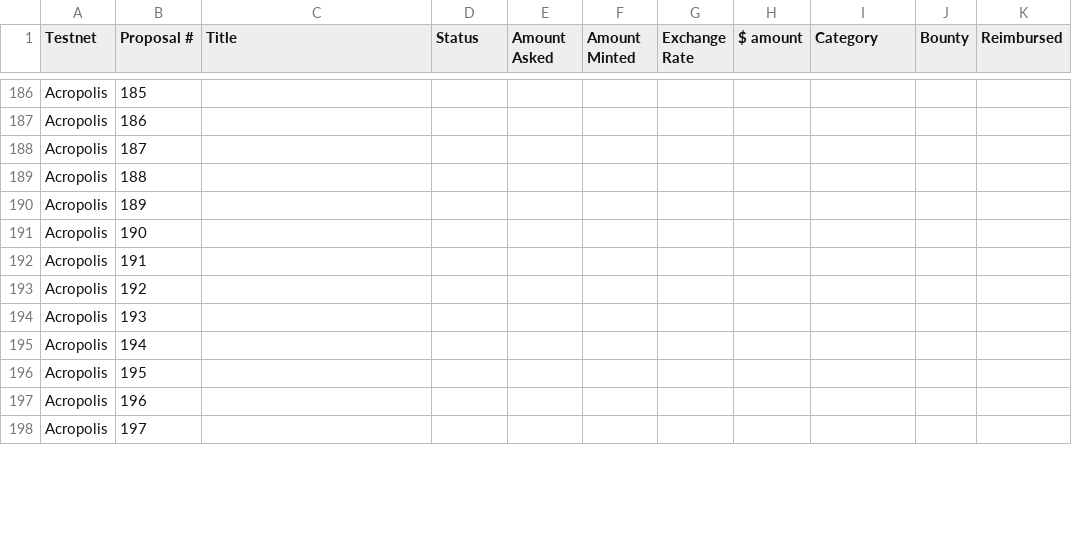
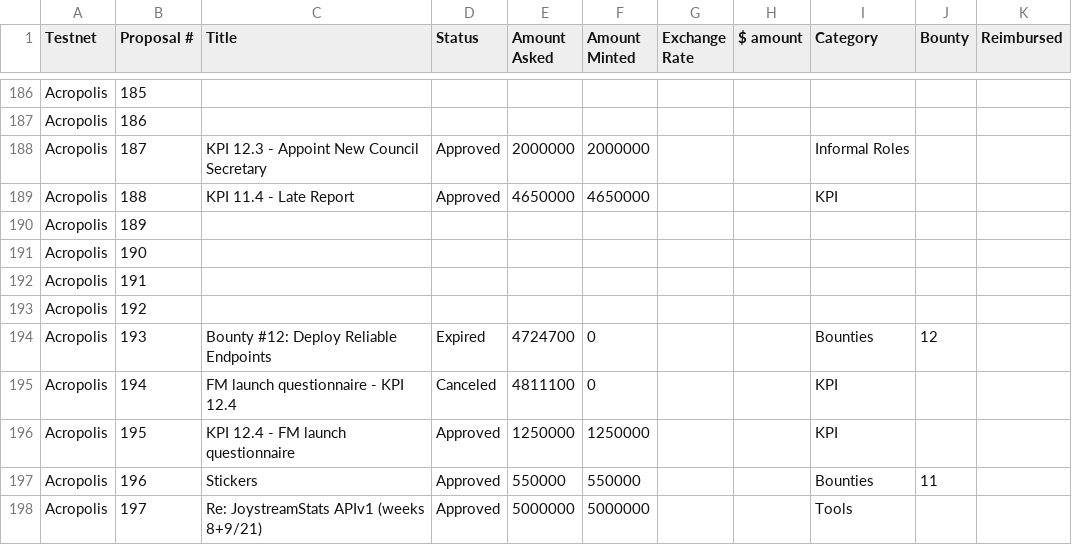
Before and after one commit to Joystream/community-repo, a CSV file: documentation/spending_proposal_categories.csv, drawn as a sheet; only a part is shown, gaps mark what is left out; the diff covers the shown part only.

Commit message:
Update spending_proposal_categories.csv

```diff
--- a/documentation/spending_proposal_categories.csv
+++ b/documentation/spending_proposal_categories.csv
@@ -187,4 +187,4 @@ Acropolis,185,,,,,,,,,
 Acropolis,186,,,,,,,,,
-Acropolis,187,,,,,,,,,
-Acropolis,188,,,,,,,,,
+Acropolis,187,KPI 12.3 - Appoint New Council Secretary,Approved,2000000,2000000,,,Informal Roles,,
+Acropolis,188,KPI 11.4 - Late Report,Approved,4650000,4650000,,,KPI,,
 Acropolis,189,,,,,,,,,
@@ -193,6 +193,6 @@ Acropolis,191,,,,,,,,,
 Acropolis,192,,,,,,,,,
-Acropolis,193,,,,,,,,,
-Acropolis,194,,,,,,,,,
-Acropolis,195,,,,,,,,,
-Acropolis,196,,,,,,,,,
-Acropolis,197,,,,,,,,,
+Acropolis,193,Bounty #12: Deploy Reliable Endpoints,Expired,4724700,0,,,Bounties,12,
+Acropolis,194,FM launch questionnaire - KPI 12.4,Canceled,4811100,0,,,KPI,,
+Acropolis,195,KPI 12.4 - FM launch questionnaire,Approved,1250000,1250000,,,KPI,,
+Acropolis,196,Stickers,Approved,550000,550000,,,Bounties,11,
+Acropolis,197,Re: JoystreamStats APIv1 (weeks 8+9/21),Approved,5000000,5000000,,,Tools,,
```
Also changed, not shown: 116 edited cells elsewhere in this file.
